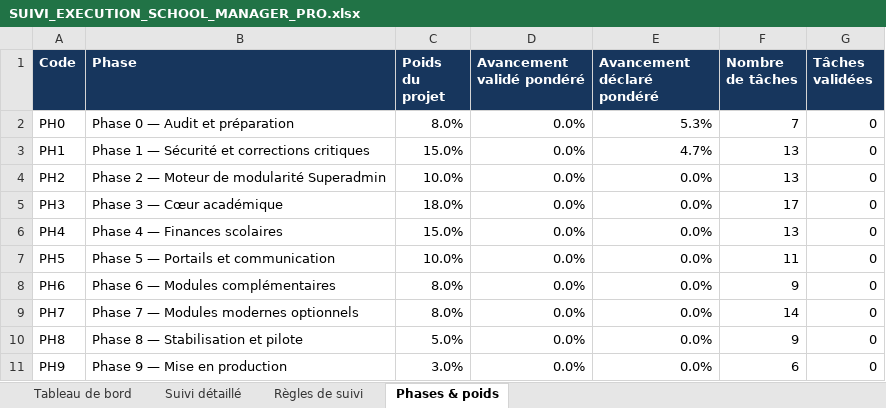
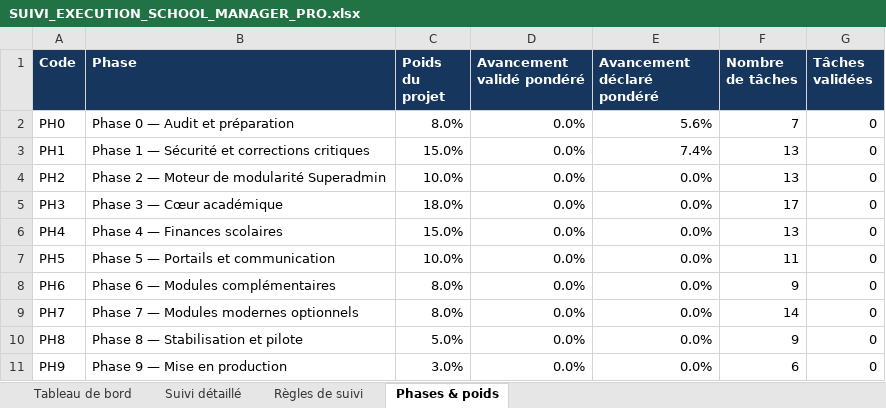
Before and after one commit to bkontao-crypto/School_Manager_Pro, an Excel workbook: docs/SUIVI_EXECUTION_SCHOOL_MANAGER_PRO.xlsx, sheet Phases & poids, drawn as a sheet; values as stored, in another font and other column widths than the file's, no borders; the diff names each change by its address in the sheet, - before the commit and + after, or states it on an @@ line.

```diff
--- a/docs/SUIVI_EXECUTION_SCHOOL_MANAGER_PRO.xlsx (sheet Phases & poids)
+++ b/docs/SUIVI_EXECUTION_SCHOOL_MANAGER_PRO.xlsx (sheet Phases & poids)
-E2 (Avancement déclaré pondéré): 5.3%
+E2 (Avancement déclaré pondéré): 5.6%
-E3 (Avancement déclaré pondéré): 4.7%
+E3 (Avancement déclaré pondéré): 7.4%
```
Also changed, not shown: sheet Suivi détaillé, sheet Tableau de bord, 2 other files.
